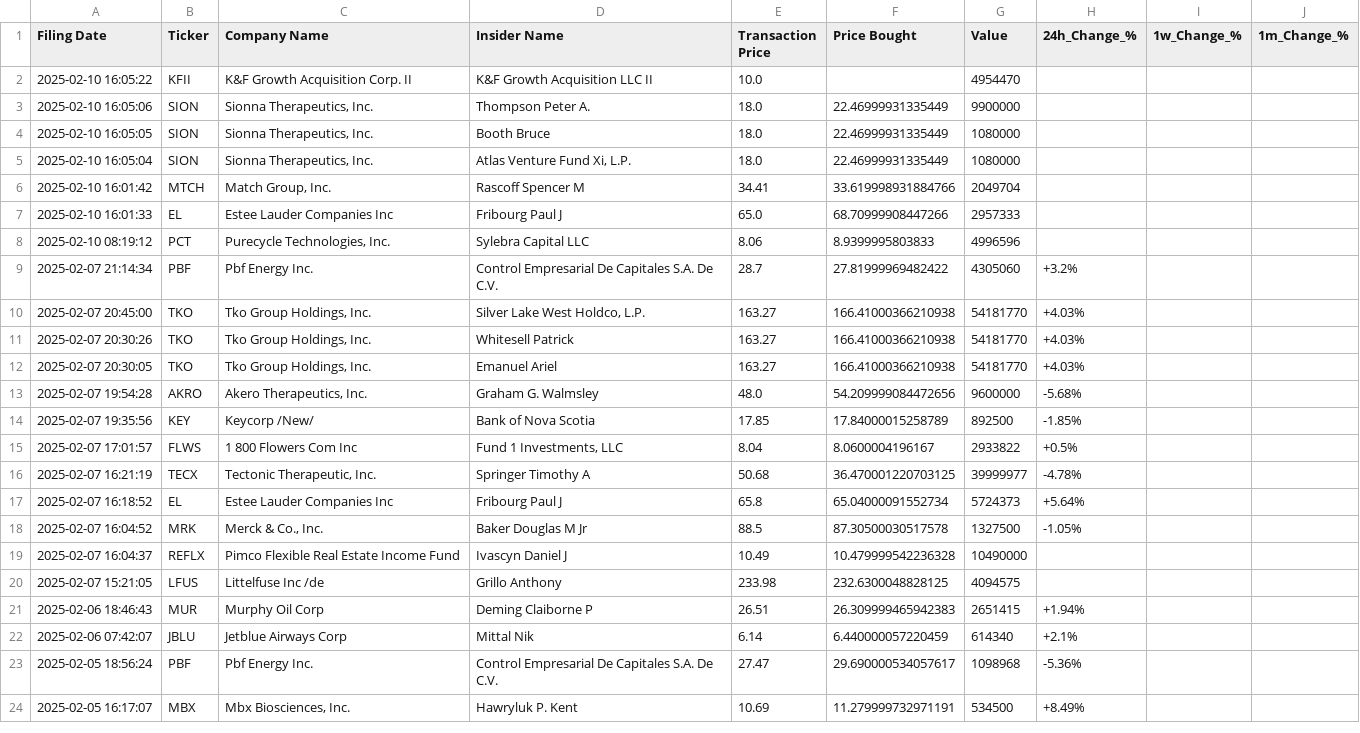
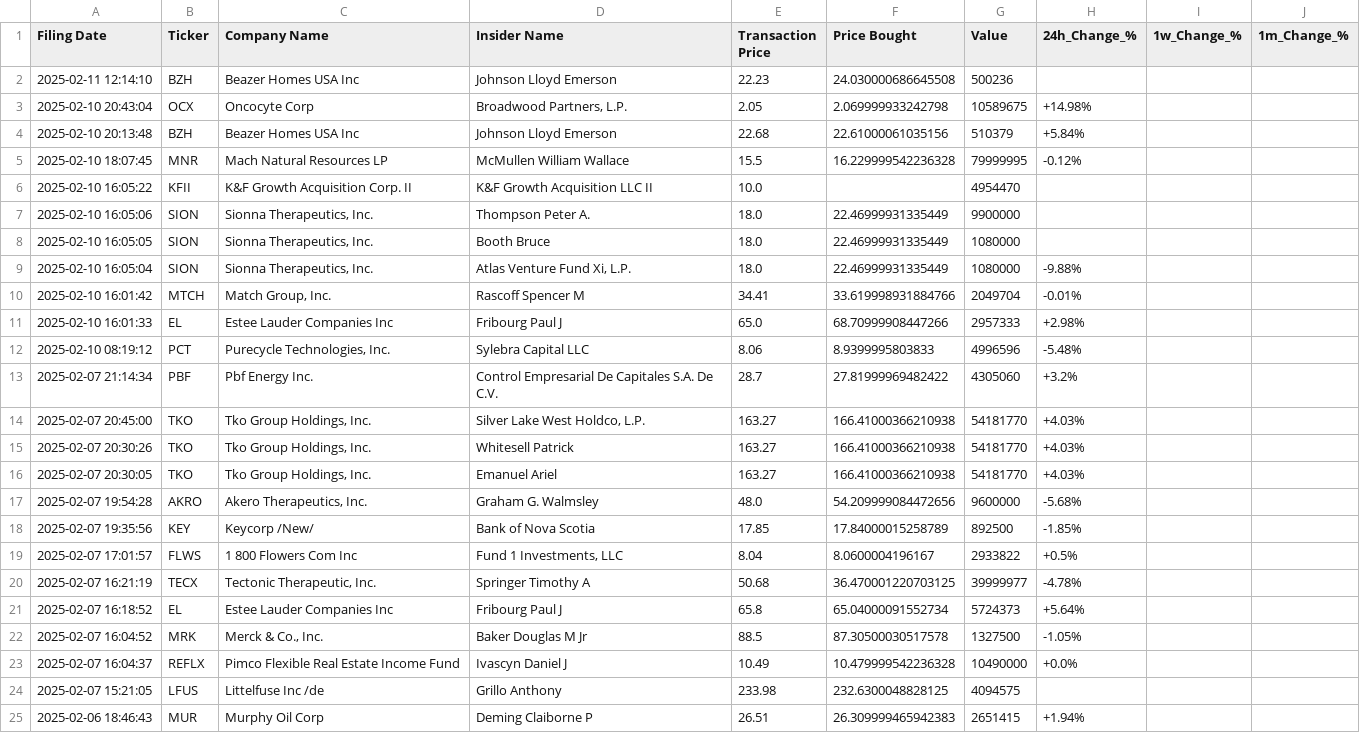
Before and after one commit to avillanuevak/Insider_Trades, a CSV file: insider_buys_analysis.csv, drawn as a sheet; only a part is shown; the shorter side is filled out with more unchanged rows.

Commit message:
analysis updated

```diff
--- a/insider_buys_analysis.csv
+++ b/insider_buys_analysis.csv
@@ -1,2 +1,6 @@
 Filing Date,Ticker,Company Name,Insider Name,Transaction Price,Price Bought,Value,24h_Change_%,1w_Change_%,1m_Change_%
+2025-02-11 12:14:10,BZH,Beazer Homes USA Inc,Johnson Lloyd Emerson,22.23,24.030000686645508,500236,,,
+2025-02-10 20:43:04,OCX,Oncocyte Corp,"Broadwood Partners, L.P.",2.05,2.069999933242798,10589675,+14.98%,,
+2025-02-10 20:13:48,BZH,Beazer Homes USA Inc,Johnson Lloyd Emerson,22.68,22.61000061035156,510379,+5.84%,,
+2025-02-10 18:07:45,MNR,Mach Natural Resources LP,McMullen William Wallace,15.5,16.229999542236328,79999995,-0.12%,,
 2025-02-10 16:05:22,KFII,K&F Growth Acquisition Corp. II,K&F Growth Acquisition LLC II,10.0,,4954470,,,
@@ -4,6 +8,6 @@ Filing Date,Ticker,Company Name,Insider Name,Transaction Price,Price Bought,Valu
 2025-02-10 16:05:05,SION,"Sionna Therapeutics, Inc.",Booth Bruce,18.0,22.46999931335449,1080000,,,
-2025-02-10 16:05:04,SION,"Sionna Therapeutics, Inc.","Atlas Venture Fund Xi, L.P.",18.0,22.46999931335449,1080000,,,
-2025-02-10 16:01:42,MTCH,"Match Group, Inc.",Rascoff Spencer M,34.41,33.619998931884766,2049704,,,
-2025-02-10 16:01:33,EL,Estee Lauder Companies Inc,Fribourg Paul J,65.0,68.70999908447266,2957333,,,
-2025-02-10 08:19:12,PCT,"Purecycle Technologies, Inc.",Sylebra Capital LLC,8.06,8.9399995803833,4996596,,,
+2025-02-10 16:05:04,SION,"Sionna Therapeutics, Inc.","Atlas Venture Fund Xi, L.P.",18.0,22.46999931335449,1080000,-9.88%,,
+2025-02-10 16:01:42,MTCH,"Match Group, Inc.",Rascoff Spencer M,34.41,33.619998931884766,2049704,-0.01%,,
+2025-02-10 16:01:33,EL,Estee Lauder Companies Inc,Fribourg Paul J,65.0,68.70999908447266,2957333,+2.98%,,
+2025-02-10 08:19:12,PCT,"Purecycle Technologies, Inc.",Sylebra Capital LLC,8.06,8.9399995803833,4996596,-5.48%,,
 2025-02-07 21:14:34,PBF,Pbf Energy Inc.,Control Empresarial De Capitales S.A. De C.V.,28.7,27.81999969482422,4305060,+3.2%,,
@@ -18,3 +22,3 @@ Filing Date,Ticker,Company Name,Insider Name,Transaction Price,Price Bought,Valu
 2025-02-07 16:04:52,MRK,"Merck & Co., Inc.",Baker Douglas M Jr,88.5,87.30500030517578,1327500,-1.05%,,
-2025-02-07 16:04:37,REFLX,Pimco Flexible Real Estate Income Fund,Ivascyn Daniel J,10.49,10.479999542236328,10490000,,,
+2025-02-07 16:04:37,REFLX,Pimco Flexible Real Estate Income Fund,Ivascyn Daniel J,10.49,10.479999542236328,10490000,+0.0%,,
 2025-02-07 15:21:05,LFUS,Littelfuse Inc /de,Grillo Anthony,233.98,232.6300048828125,4094575,,,
```
Also changed, not shown: 1 other file.
